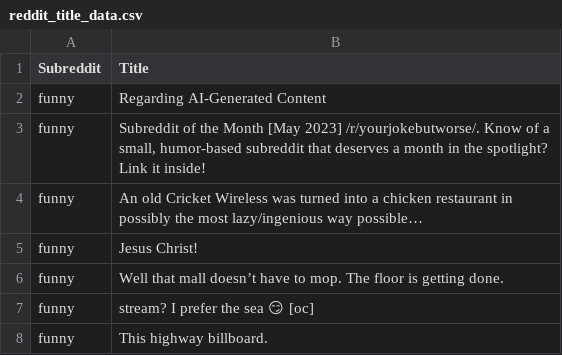
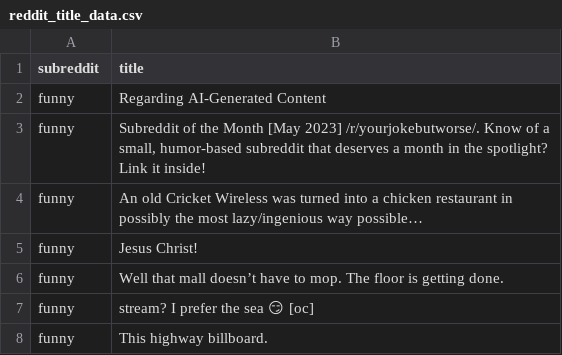
Before and after one commit to hjferguson/reddit-ML, a CSV file: reddit_title_data.csv, drawn as a sheet; only a part is shown.

Commit message:
changed column names to lowercase in df initialization

```diff
--- a/reddit_title_data.csv
+++ b/reddit_title_data.csv
@@ -1,2 +1,2 @@
-Subreddit,Title
+subreddit,title
 funny,Regarding AI-Generated Content
```
Also changed, not shown: 3 other files.
